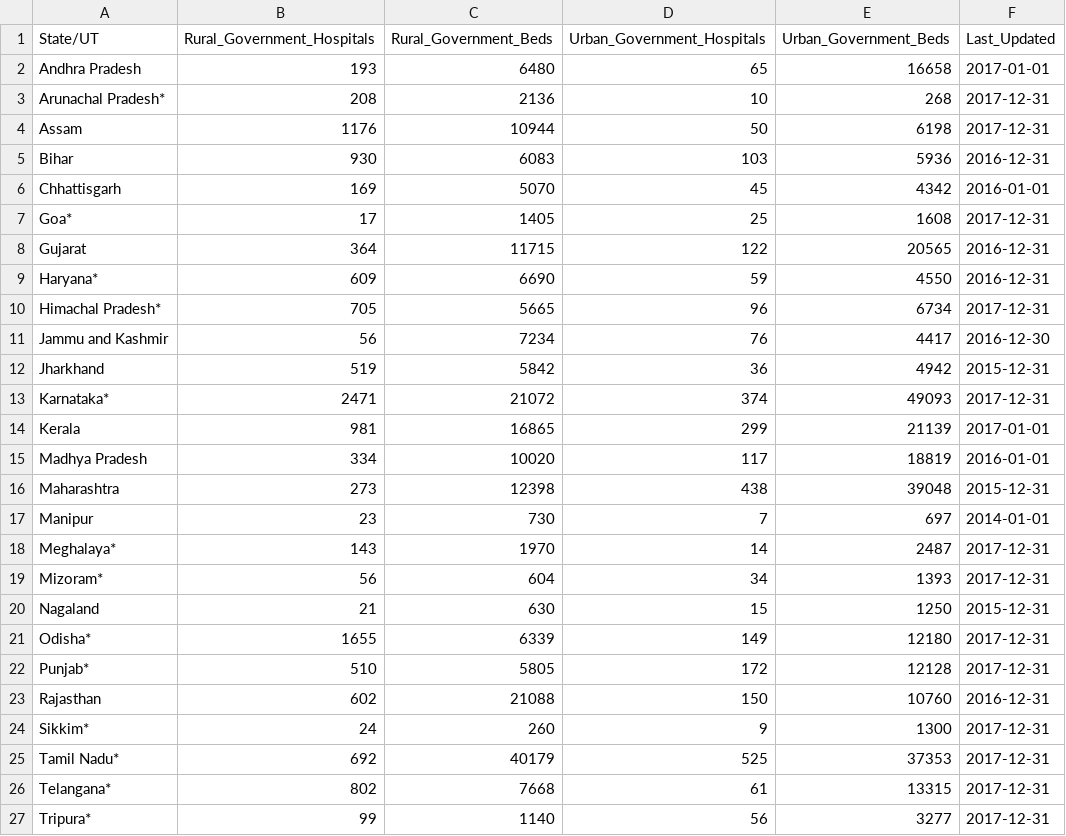
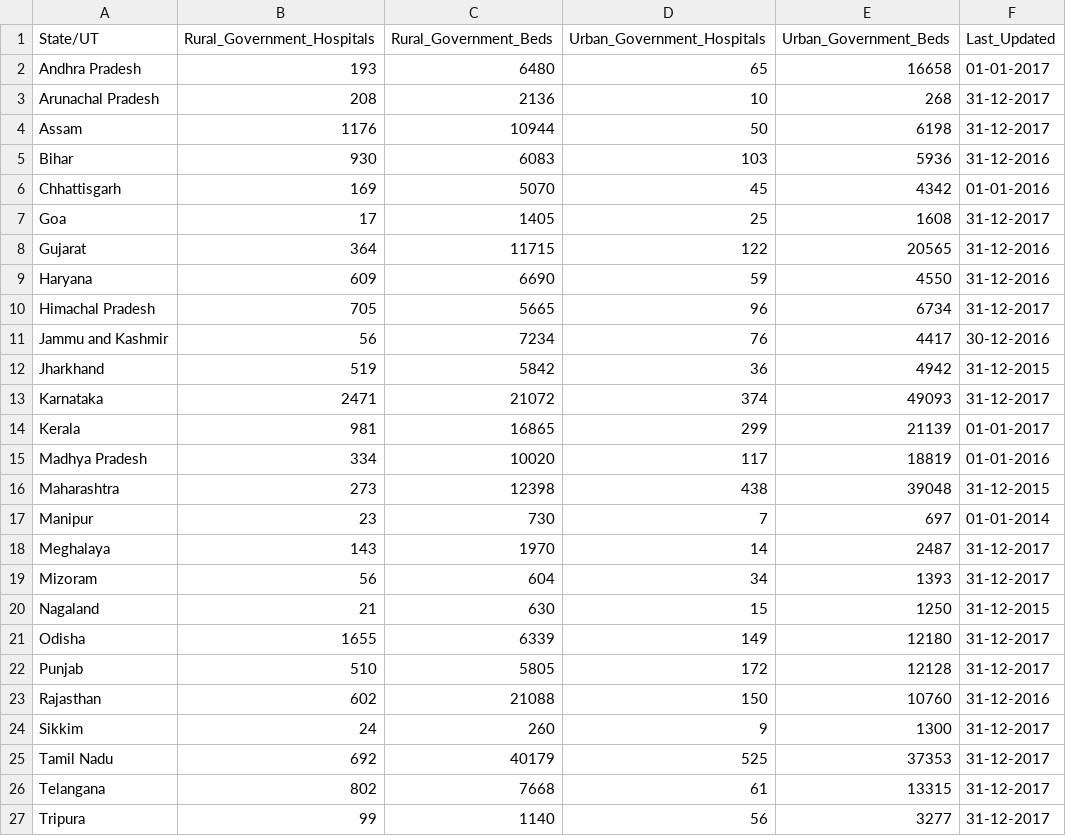
Before and after one commit to prathamchopra001/Healthcare-Data-Cleaning, a CSV file: Solution/Clean Data/government_hospital.csv, drawn as a sheet; only a part is shown; the diff covers the shown part only.

Commit message:
solution for PS 22

```diff
--- a/Solution/Clean Data/government_hospital.csv
+++ b/Solution/Clean Data/government_hospital.csv
@@ -1,27 +1,27 @@
 State/UT,Rural_Government_Hospitals,Rural_Government_Beds,Urban_Government_Hospitals,Urban_Government_Beds,Last_Updated
-Andhra Pradesh,193,6480,65,16658,2017-01-01
-Arunachal Pradesh*,208,2136,10,268,2017-12-31
-Assam,1176,10944,50,6198,2017-12-31
-Bihar,930,6083,103,5936,2016-12-31
-Chhattisgarh,169,5070,45,4342,2016-01-01
-Goa*,17,1405,25,1608,2017-12-31
-Gujarat,364,11715,122,20565,2016-12-31
-Haryana*,609,6690,59,4550,2016-12-31
-Himachal Pradesh*,705,5665,96,6734,2017-12-31
-Jammu and Kashmir,56,7234,76,4417,2016-12-30
-Jharkhand,519,5842,36,4942,2015-12-31
-Karnataka*,2471,21072,374,49093,2017-12-31
-Kerala,981,16865,299,21139,2017-01-01
-Madhya Pradesh,334,10020,117,18819,2016-01-01
-Maharashtra,273,12398,438,39048,2015-12-31
-Manipur,23,730,7,697,2014-01-01
-Meghalaya*,143,1970,14,2487,2017-12-31
-Mizoram*,56,604,34,1393,2017-12-31
-Nagaland,21,630,15,1250,2015-12-31
-Odisha*,1655,6339,149,12180,2017-12-31
-Punjab*,510,5805,172,12128,2017-12-31
-Rajasthan,602,21088,150,10760,2016-12-31
-Sikkim*,24,260,9,1300,2017-12-31
-Tamil Nadu*,692,40179,525,37353,2017-12-31
-Telangana*,802,7668,61,13315,2017-12-31
-Tripura*,99,1140,56,3277,2017-12-31
+Andhra Pradesh,193,6480,65,16658,01-01-2017
+Arunachal Pradesh,208,2136,10,268,31-12-2017
+Assam,1176,10944,50,6198,31-12-2017
+Bihar,930,6083,103,5936,31-12-2016
+Chhattisgarh,169,5070,45,4342,01-01-2016
+Goa,17,1405,25,1608,31-12-2017
+Gujarat,364,11715,122,20565,31-12-2016
+Haryana,609,6690,59,4550,31-12-2016
+Himachal Pradesh,705,5665,96,6734,31-12-2017
+Jammu and Kashmir,56,7234,76,4417,30-12-2016
+Jharkhand,519,5842,36,4942,31-12-2015
+Karnataka,2471,21072,374,49093,31-12-2017
+Kerala,981,16865,299,21139,01-01-2017
+Madhya Pradesh,334,10020,117,18819,01-01-2016
+Maharashtra,273,12398,438,39048,31-12-2015
+Manipur,23,730,7,697,01-01-2014
+Meghalaya,143,1970,14,2487,31-12-2017
+Mizoram,56,604,34,1393,31-12-2017
+Nagaland,21,630,15,1250,31-12-2015
+Odisha,1655,6339,149,12180,31-12-2017
+Punjab,510,5805,172,12128,31-12-2017
+Rajasthan,602,21088,150,10760,31-12-2016
+Sikkim,24,260,9,1300,31-12-2017
+Tamil Nadu,692,40179,525,37353,31-12-2017
+Telangana,802,7668,61,13315,31-12-2017
+Tripura,99,1140,56,3277,31-12-2017
```
Also changed, not shown: 12 edited cells elsewhere in this file, 4 other files.
